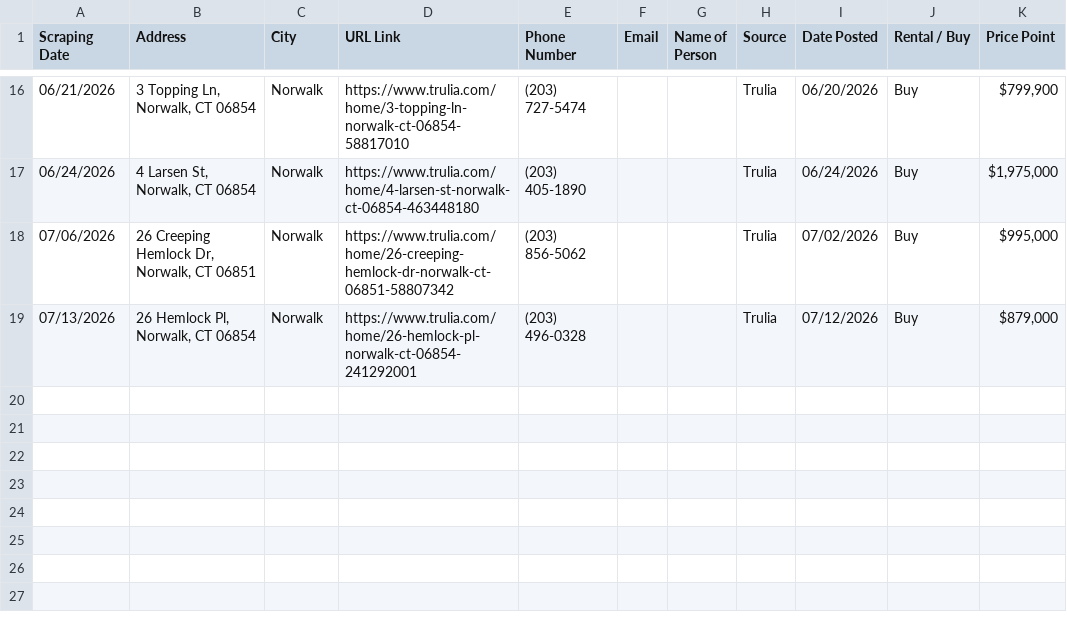
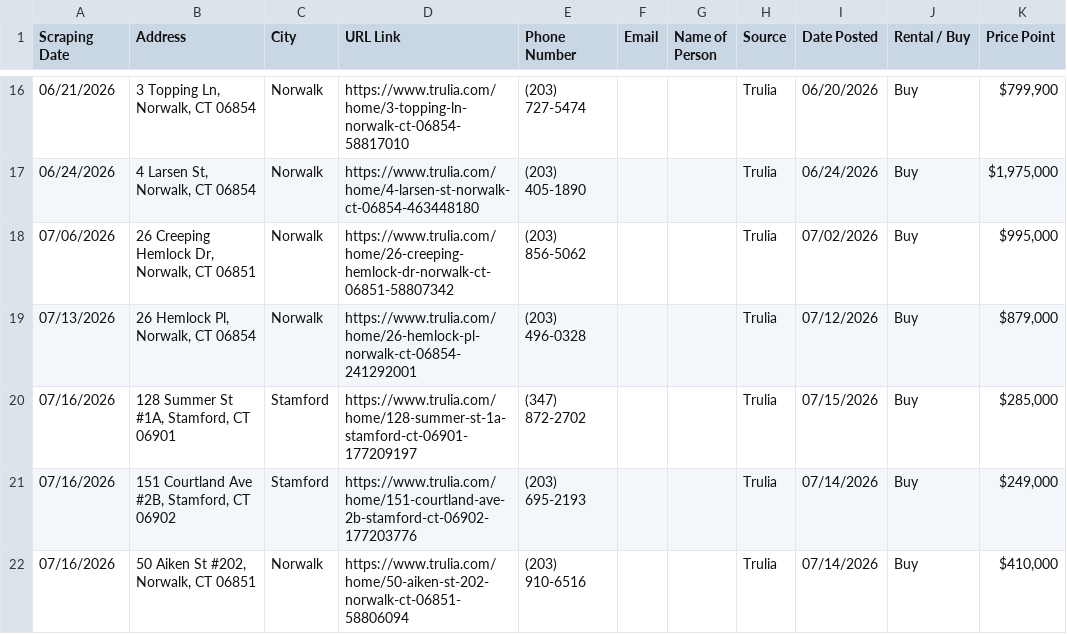
Before and after one commit to wistel-alexander/Blues-Point-Real-State, a CSV file: Trulia Buy/trulia_buy_data.csv, drawn as a sheet; only a part is shown, gaps mark what is left out; the diff names each change by its address in the sheet, - before the commit and + after, or states it on an @@ line.

```diff
--- a/Trulia Buy/trulia_buy_data.csv
+++ b/Trulia Buy/trulia_buy_data.csv
+row 20: 07/16/2026 | 128 Summer St #1A, Stamford, CT 06901 | Stamford | https://www.trulia.com/home/128-summer-st-1a-stamford-ct-06901-177209197 | (347) 872-2702 |  |  | Trulia | 07/15/2026 | Buy | $285,000
+row 21: 07/16/2026 | 151 Courtland Ave #2B, Stamford, CT 06902 | Stamford | https://www.trulia.com/home/151-courtland-ave-2b-stamford-ct-06902-177203776 | (203) 695-2193 |  |  | Trulia | 07/14/2026 | Buy | $249,000
+row 22: 07/16/2026 | 50 Aiken St #202, Norwalk, CT 06851 | Norwalk | https://www.trulia.com/home/50-aiken-st-202-norwalk-ct-06851-58806094 | (203) 910-6516 |  |  | Trulia | 07/14/2026 | Buy | $410,000
```
Also changed, not shown: Trulia Buy/visited_links_buy.csv, Trulia Rent/trulia_rent_data.csv, 1 other file.
